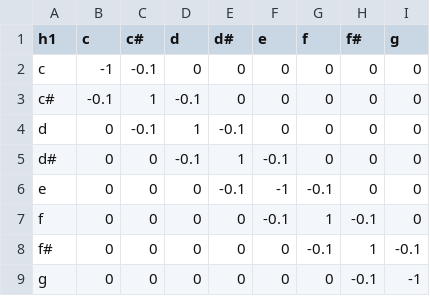
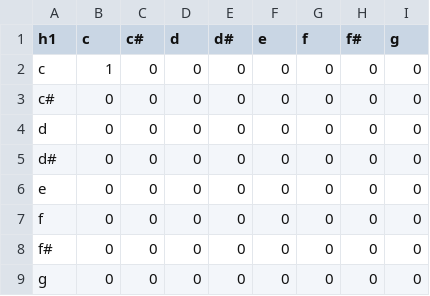
Before and after one commit to iccmr-quantum/VQH, a CSV file: operator_setup.csv, drawn as a sheet.

```diff
--- a/operator_setup.csv
+++ b/operator_setup.csv
@@ -1,9 +1,9 @@
 h1,c,c#,d,d#,e,f,f#,g
-c,  -1,-0.1,  0,  0,  0,  0,  0,  0
-c#,-0.1,  1,-0.1,  0,  0,  0,  0,  0
-d,   0,-0.1,  1,-0.1,  0,  0,  0,  0
-d#,  0,  0,-0.1,  1,-0.1,  0,  0,  0
-e,   0,  0,  0,-0.1, -1,-0.1,  0,  0
-f,   0,  0,  0,  0,-0.1,  1,-0.1,  0
-f#,  0,  0,  0,  0,  0,-0.1,  1,-0.1
-g,   0,  0,  0,  0,  0,  0,-0.1, -1
+c,   1,  0,  0,  0,  0,  0,  0,  0
+c#,  0,  0,  0,  0,  0,  0,  0,  0
+d,   0,  0,  0,  0,  0,  0,  0,  0
+d#,  0,  0,  0,  0,  0,  0,  0,  0
+e,   0,  0,  0,  0,  0,  0,  0,  0
+f,   0,  0,  0,  0,  0,  0,  0,  0
+f#,  0,  0,  0,  0,  0,  0,  0,  0
+g,   0,  0,  0,  0,  0,  0,  0,  0
```
Also changed, not shown: 3 other files.
